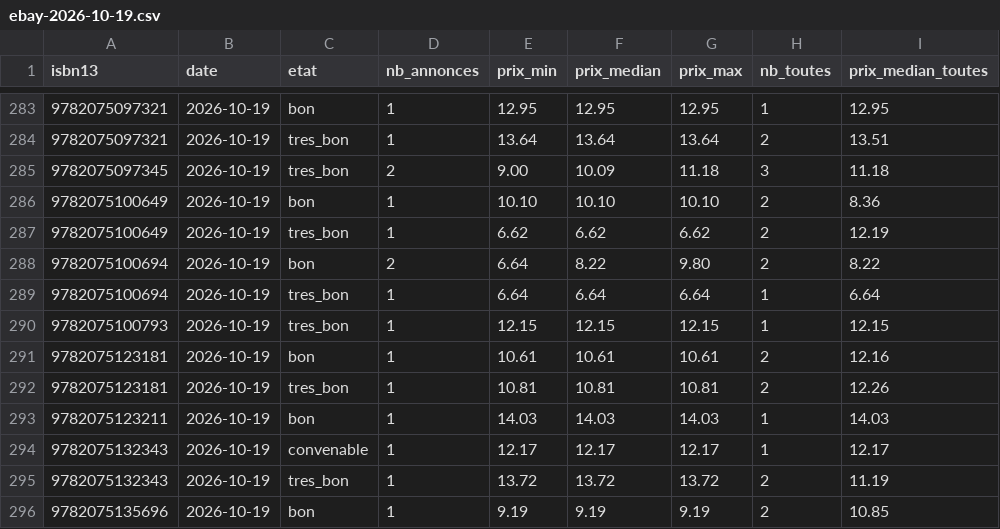
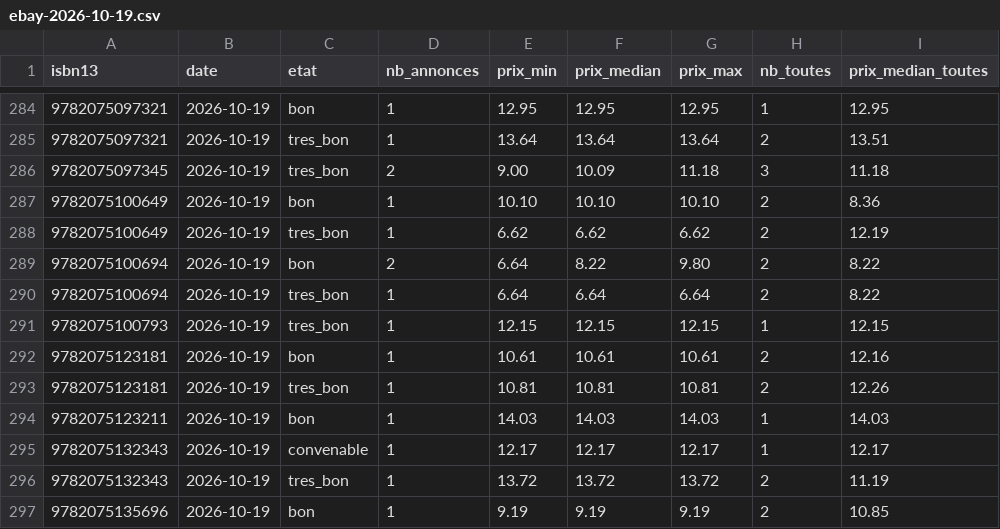
Before and after one commit to loliba92/LDVELH, a CSV file: data/raw/occasion/ebay-2026-10-19.csv, drawn as a sheet; only a part is shown, gaps mark what is left out; the diff covers the shown part only.

Commit message:
Relevé des prix actuels du 2026-10-19

```diff
--- a/data/raw/occasion/ebay-2026-10-19.csv
+++ b/data/raw/occasion/ebay-2026-10-19.csv
@@ -288,3 +289,3 @@ isbn13,date,etat,nb_annonces,prix_min,prix_median,prix_max,nb_toutes,prix_median
 9782075100694,2026-10-19,bon,2,6.64,8.22,9.80,2,8.22
-9782075100694,2026-10-19,tres_bon,1,6.64,6.64,6.64,1,6.64
+9782075100694,2026-10-19,tres_bon,1,6.64,6.64,6.64,2,8.22
 9782075100793,2026-10-19,tres_bon,1,12.15,12.15,12.15,1,12.15
```
Also changed, not shown: 4 added rows, 1 removed row and 21 edited cells elsewhere in this file, data/processed/prix_neuf.csv, 5 other files.
